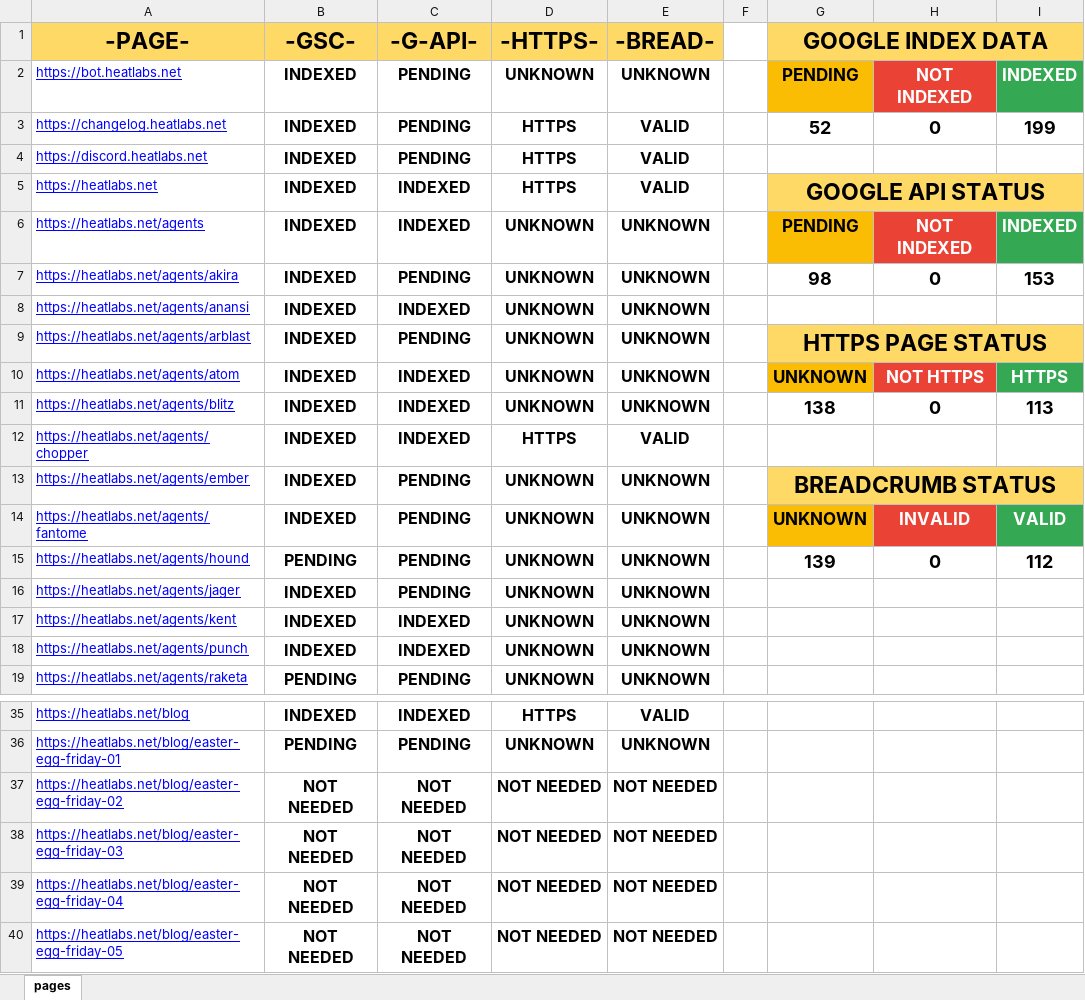
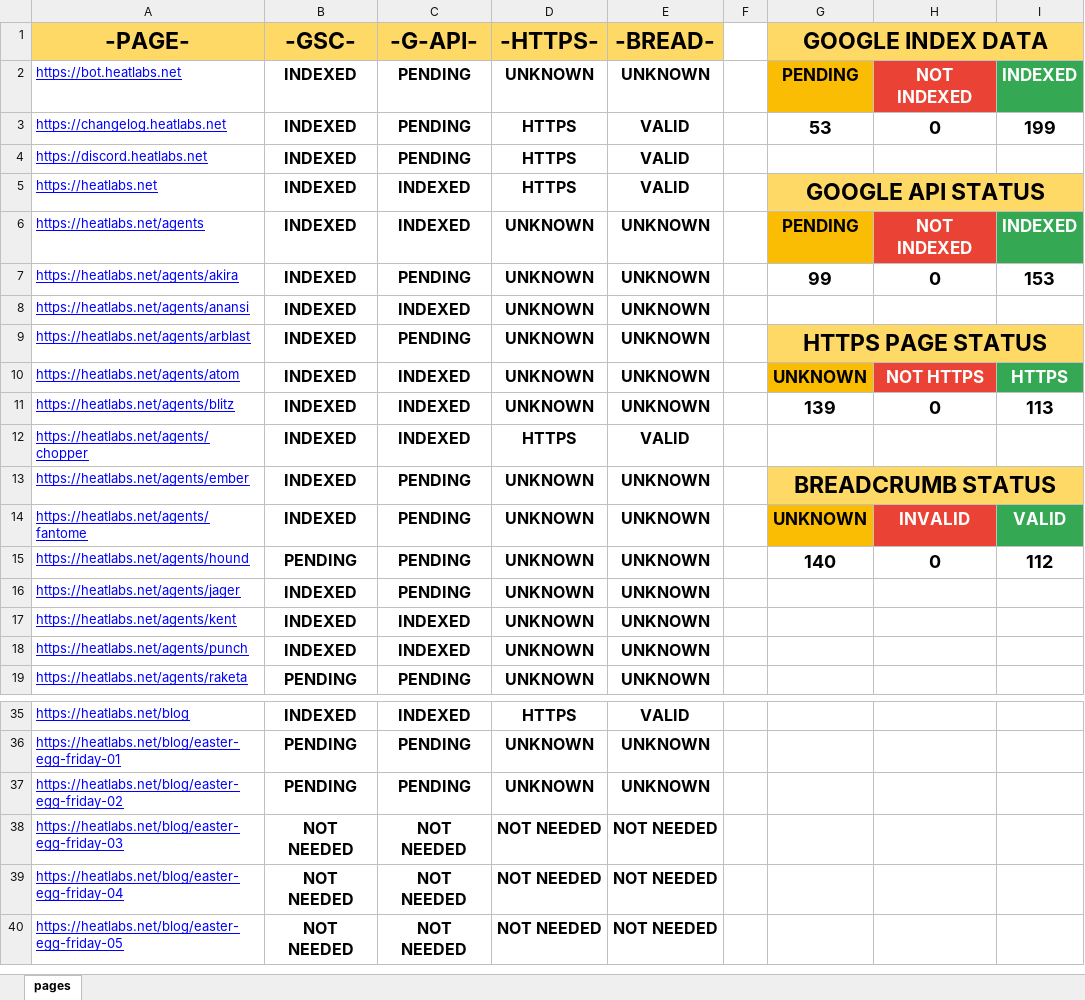
Before and after one commit to HEATLabs/HEAT-Labs-Configs, an Excel workbook: page-data.xlsx, sheet pages, drawn as a sheet; only a part is shown, gaps mark what is left out; values as stored, in another font and other column widths than the file's, no borders; charts and pictures not drawn; the diff names each change by its address in the sheet, - before the commit and + after, or states it on an @@ line.

Commit message:
updated page data files

```diff
--- a/page-data.xlsx (sheet pages)
+++ b/page-data.xlsx (sheet pages)
-G3 (GOOGLE INDEX DATA): 52
+G3 (GOOGLE INDEX DATA): 53
-G7 (GOOGLE INDEX DATA): 98
+G7 (GOOGLE INDEX DATA): 99
-G11 (GOOGLE INDEX DATA): 138
+G11 (GOOGLE INDEX DATA): 139
-G15 (GOOGLE INDEX DATA): 139
+G15 (GOOGLE INDEX DATA): 140
-B37 (-GSC-): NOT NEEDED
+B37 (-GSC-): PENDING
-C37 (-G-API-): NOT NEEDED
+C37 (-G-API-): PENDING
-D37 (-HTTPS-): NOT NEEDED
+D37 (-HTTPS-): UNKNOWN
-E37 (-BREAD-): NOT NEEDED
+E37 (-BREAD-): UNKNOWN
```
Also changed, not shown: 1 other file.
